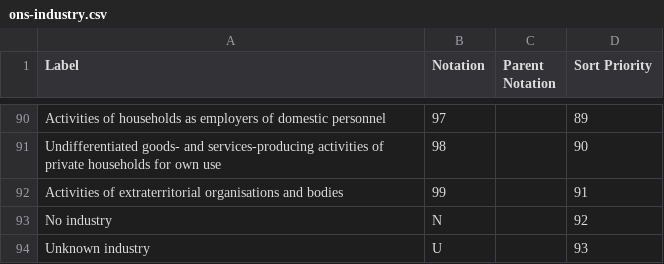
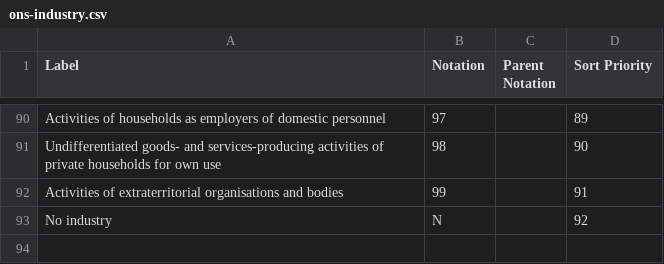
Before and after one commit to GSS-Cogs/family-trade, a CSV file: reference/codelists/ons-industry.csv, drawn as a sheet; only a part is shown, gaps mark what is left out.

Commit message:
Update ons-industry.csv

```diff
--- a/reference/codelists/ons-industry.csv
+++ b/reference/codelists/ons-industry.csv
@@ -93,2 +93 @@ Activities of extraterritorial organisations and bodies,99,,91
 No industry,N,,92
-Unknown industry,U,,93
```
